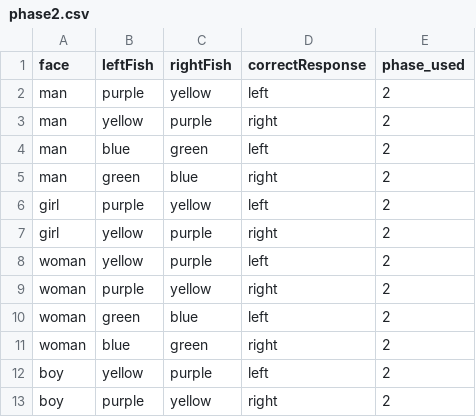
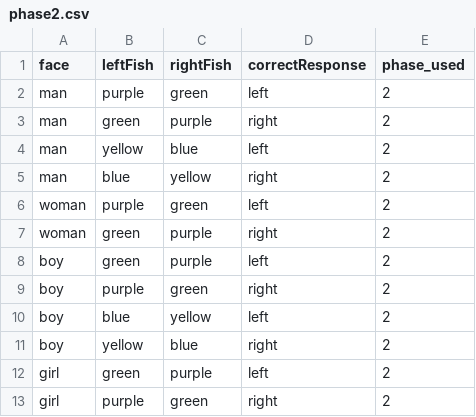
Before and after one commit to jlmojicaperez/GluckLab, a CSV file: fish15/experimentFiles/phase2.csv, drawn as a sheet.

```diff
--- a/fish15/experimentFiles/phase2.csv
+++ b/fish15/experimentFiles/phase2.csv
@@ -1,13 +1,13 @@
 face,leftFish,rightFish,correctResponse,phase_used
-man,purple,yellow,left,2
-man,yellow,purple,right,2
-man,blue,green,left,2
-man,green,blue,right,2
-girl,purple,yellow,left,2
-girl,yellow,purple,right,2
-woman,yellow,purple,left,2
-woman,purple,yellow,right,2
-woman,green,blue,left,2
-woman,blue,green,right,2
-boy,yellow,purple,left,2
-boy,purple,yellow,right,2
+man,purple,green,left,2
+man,green,purple,right,2
+man,yellow,blue,left,2
+man,blue,yellow,right,2
+woman,purple,green,left,2
+woman,green,purple,right,2
+boy,green,purple,left,2
+boy,purple,green,right,2
+boy,blue,yellow,left,2
+boy,yellow,blue,right,2
+girl,green,purple,left,2
+girl,purple,green,right,2
```
Also changed, not shown: fish15/experimentFiles/phase1.csv, fish15/experimentFiles/phase3.csv, 13 other files.
